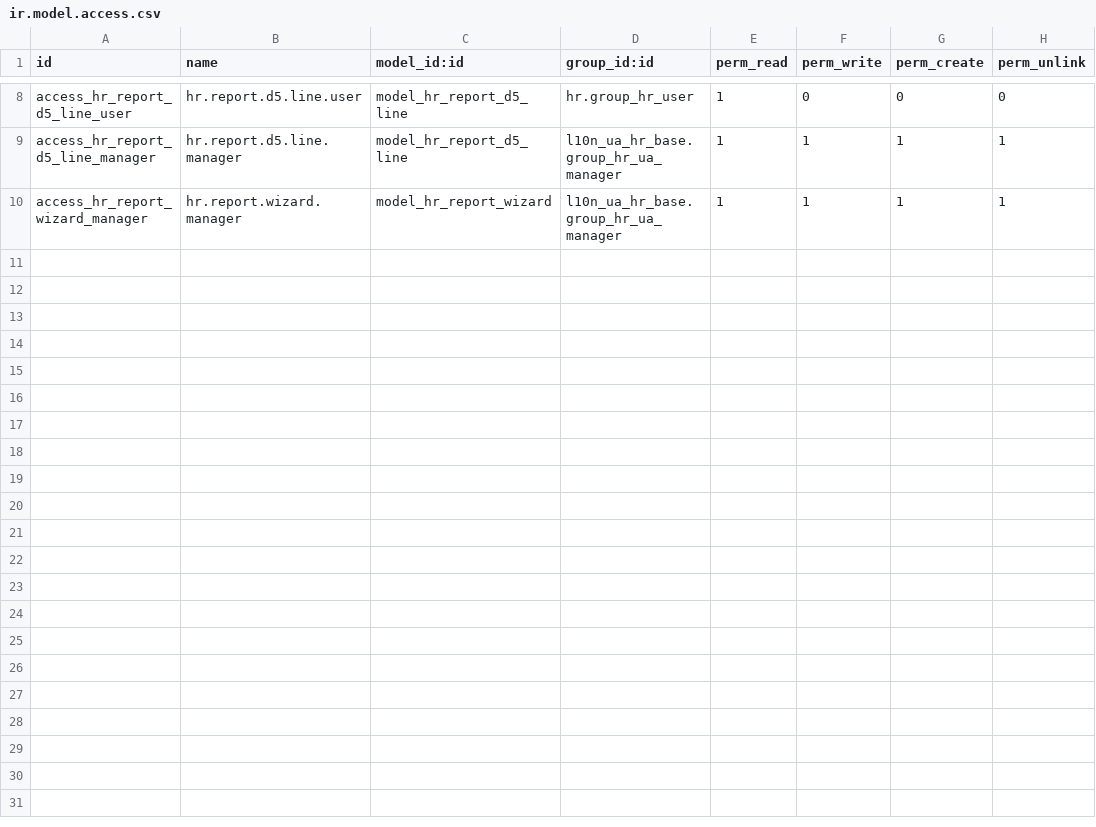
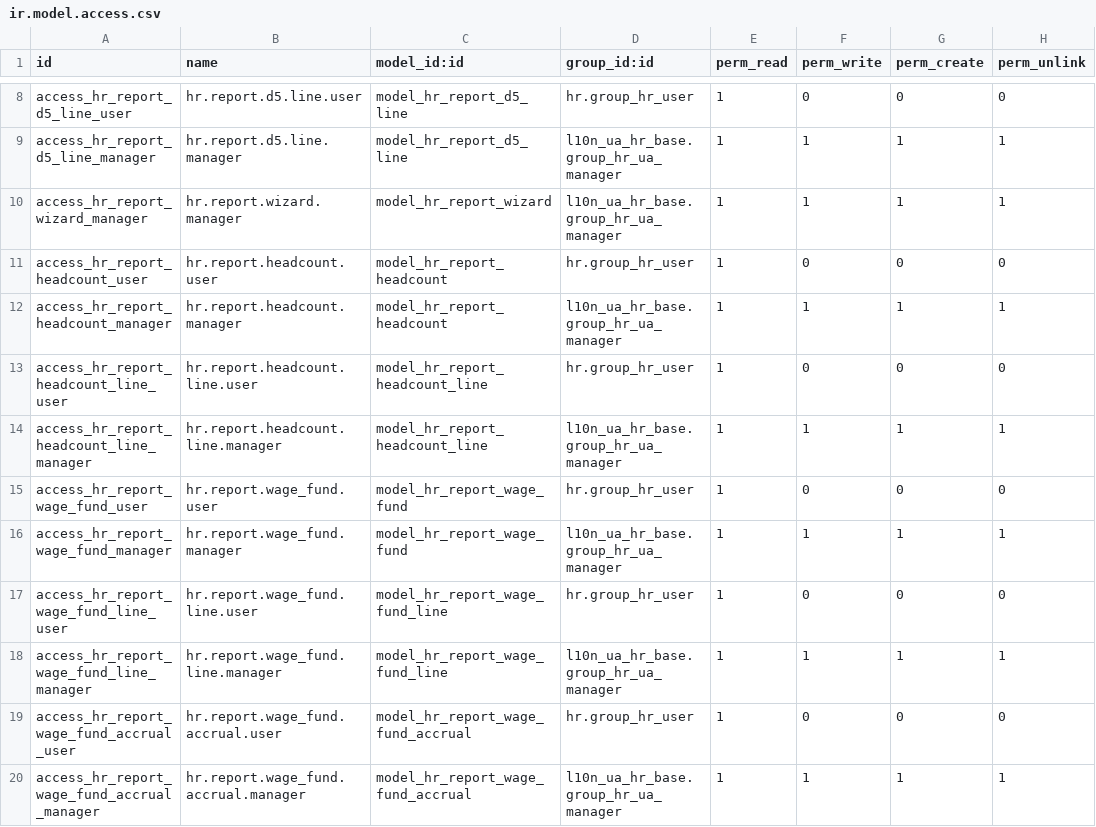
Before and after one commit to ForcePushAndPray/l10n_ua, a CSV file: l10n_ua_hr_reports/security/ir.model.access.csv, drawn as a sheet; only a part is shown, gaps mark what is left out; the diff names each change by its address in the sheet, - before the commit and + after, or states it on an @@ line.

Commit message:
#12 implement missing reports

```diff
--- a/l10n_ua_hr_reports/security/ir.model.access.csv
+++ b/l10n_ua_hr_reports/security/ir.model.access.csv
+row 11: access_hr_report_headcount_user | hr.report.headcount.user | model_hr_report_headcount | hr.group_hr_user | 1 | 0 | 0 | 0
+row 12: access_hr_report_headcount_manager | hr.report.headcount.manager | model_hr_report_headcount | l10n_ua_hr_base.group_hr_ua_manager | 1 | 1 | 1 | 1
+row 13: access_hr_report_headcount_line_user | hr.report.headcount.line.user | model_hr_report_headcount_line | hr.group_hr_user | 1 | 0 | 0 | 0
+row 14: access_hr_report_headcount_line_manager | hr.report.headcount.line.manager | model_hr_report_headcount_line | l10n_ua_hr_base.group_hr_ua_manager | 1 | 1 | 1 | 1
+row 15: access_hr_report_wage_fund_user | hr.report.wage_fund.user | model_hr_report_wage_fund | hr.group_hr_user | 1 | 0 | 0 | 0
+row 16: access_hr_report_wage_fund_manager | hr.report.wage_fund.manager | model_hr_report_wage_fund | l10n_ua_hr_base.group_hr_ua_manager | 1 | 1 | 1 | 1
+row 17: access_hr_report_wage_fund_line_user | hr.report.wage_fund.line.user | model_hr_report_wage_fund_line | hr.group_hr_user | 1 | 0 | 0 | 0
+row 18: access_hr_report_wage_fund_line_manager | hr.report.wage_fund.line.manager | model_hr_report_wage_fund_line | l10n_ua_hr_base.group_hr_ua_manager | 1 | 1 | 1 | 1
+row 19: access_hr_report_wage_fund_accrual_user | hr.report.wage_fund.accrual.user | model_hr_report_wage_fund_accrual | hr.group_hr_user | 1 | 0 | 0 | 0
+row 20: access_hr_report_wage_fund_accrual_manager | hr.report.wage_fund.accrual.manager | model_hr_report_wage_fund_accrual | l10n_ua_hr_base.group_hr_ua_manager | 1 | 1 | 1 | 1
```
Also changed, not shown: 9 other files.
